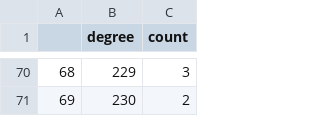
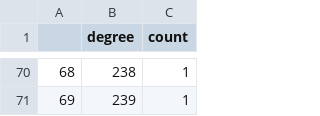
Before and after one commit to aman-chauhan/ADBI, a CSV file: Network-Properties/gnm2.csv, drawn as a sheet; only a part is shown, gaps mark what is left out; the diff covers the shown part only.

```diff
--- a/Network-Properties/gnm2.csv
+++ b/Network-Properties/gnm2.csv
@@ -70,2 +70,2 @@
-68,229,3
-69,230,2
+68,238,1
+69,239,1
```
Also changed, not shown: 127 edited cells elsewhere in this file, Network-Properties/amazon.graph.large.csv, Network-Properties/gnp2.csv, 15 other files.
